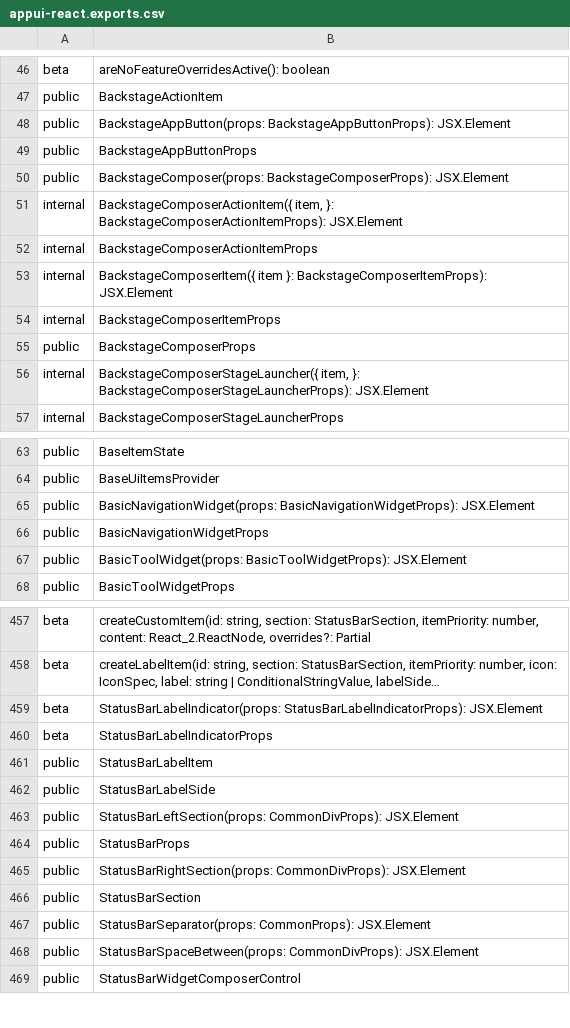
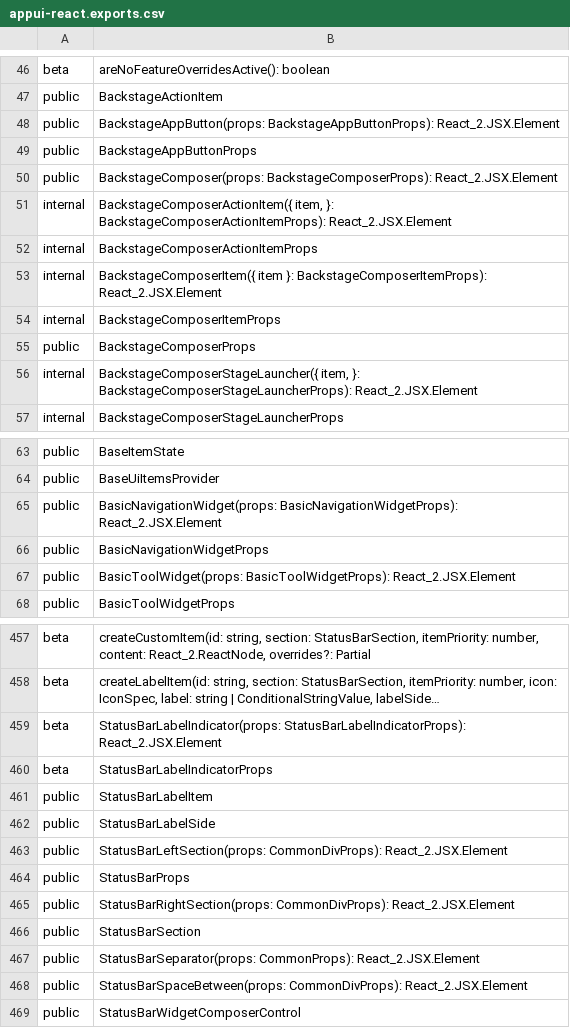
Before and after one commit to iTwin/appui, a CSV file: common/api/summary/appui-react.exports.csv, drawn as a sheet; only a part is shown, gaps mark what is left out; long unchanged cells end in …; the diff covers the shown part only; the diff names each change by its address in the sheet, - before the commit and + after, or states it on an @@ line.

```diff
--- a/common/api/summary/appui-react.exports.csv
+++ b/common/api/summary/appui-react.exports.csv
-B48: BackstageAppButton(props: BackstageAppButtonProps): JSX.Element
+B48: BackstageAppButton(props: BackstageAppButtonProps): React_2.JSX.Element
-B50: BackstageComposer(props: BackstageComposerProps): JSX.Element
+B50: BackstageComposer(props: BackstageComposerProps): React_2.JSX.Element
-B51: …}: BackstageComposerActionItemProps): JSX.Element
+B51: …}: BackstageComposerActionItemProps): React_2.JSX.Element
-B53: …}: BackstageComposerItemProps): JSX.Element
+B53: …}: BackstageComposerItemProps): React_2.JSX.Element
-B56: …}: BackstageComposerStageLauncherProps): JSX.Element
+B56: …}: BackstageComposerStageLauncherProps): React_2.JSX.Element
-B65: BasicNavigationWidget(props: BasicNavigationWidgetProps): JSX.Element
+B65: BasicNavigationWidget(props: BasicNavigationWidgetProps): React_2.JSX.Element
-B67: BasicToolWidget(props: BasicToolWidgetProps): JSX.Element
+B67: BasicToolWidget(props: BasicToolWidgetProps): React_2.JSX.Element
-B459: StatusBarLabelIndicator(props: StatusBarLabelIndicatorProps): JSX.Element
+B459: StatusBarLabelIndicator(props: StatusBarLabelIndicatorProps): React_2.JSX.Element
-B463: StatusBarLeftSection(props: CommonDivProps): JSX.Element
+B463: StatusBarLeftSection(props: CommonDivProps): React_2.JSX.Element
-B465: StatusBarRightSection(props: CommonDivProps): JSX.Element
+B465: StatusBarRightSection(props: CommonDivProps): React_2.JSX.Element
-B467: StatusBarSeparator(props: CommonProps): JSX.Element
+B467: StatusBarSeparator(props: CommonProps): React_2.JSX.Element
-B468: StatusBarSpaceBetween(props: CommonDivProps): JSX.Element
+B468: StatusBarSpaceBetween(props: CommonDivProps): React_2.JSX.Element
```
Also changed, not shown: 49 edited cells elsewhere in this file, common/api/summary/appui-layout-react.exports.csv, common/api/summary/components-react.exports.csv, 43 other files.
